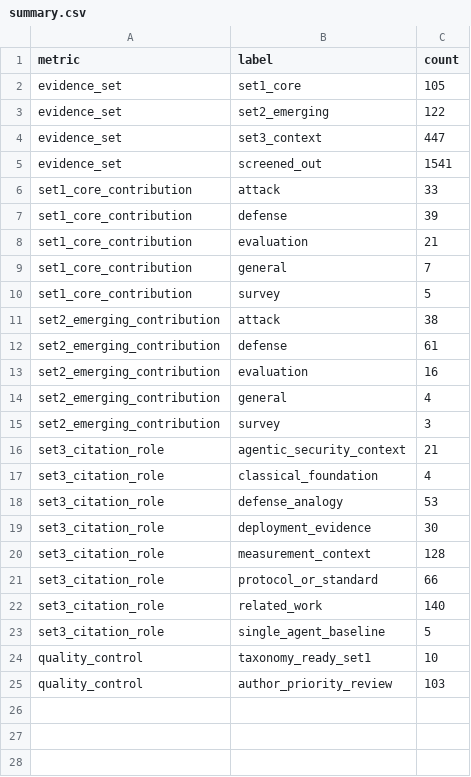
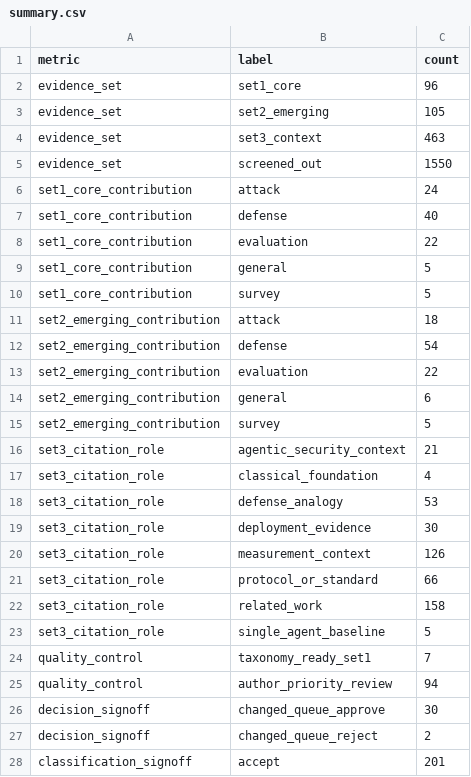
Before and after one commit to BrookeYangRui/multiagent_security_corpus, a CSV file: corpus/summary.csv, drawn as a sheet; only a part is shown; the diff covers the shown part only.

```diff
--- a/corpus/summary.csv
+++ b/corpus/summary.csv
@@ -1,16 +1,16 @@
 metric,label,count
-evidence_set,set1_core,105
-evidence_set,set2_emerging,122
-evidence_set,set3_context,447
-evidence_set,screened_out,1541
-set1_core_contribution,attack,33
-set1_core_contribution,defense,39
-set1_core_contribution,evaluation,21
-set1_core_contribution,general,7
+evidence_set,set1_core,96
+evidence_set,set2_emerging,105
+evidence_set,set3_context,463
+evidence_set,screened_out,1550
+set1_core_contribution,attack,24
+set1_core_contribution,defense,40
+set1_core_contribution,evaluation,22
+set1_core_contribution,general,5
 set1_core_contribution,survey,5
-set2_emerging_contribution,attack,38
-set2_emerging_contribution,defense,61
-set2_emerging_contribution,evaluation,16
-set2_emerging_contribution,general,4
-set2_emerging_contribution,survey,3
+set2_emerging_contribution,attack,18
+set2_emerging_contribution,defense,54
+set2_emerging_contribution,evaluation,22
+set2_emerging_contribution,general,6
+set2_emerging_contribution,survey,5
 set3_citation_role,agentic_security_context,21
@@ -19,7 +19,10 @@ set3_citation_role,defense_analogy,53
 set3_citation_role,deployment_evidence,30
-set3_citation_role,measurement_context,128
+set3_citation_role,measurement_context,126
 set3_citation_role,protocol_or_standard,66
-set3_citation_role,related_work,140
+set3_citation_role,related_work,158
 set3_citation_role,single_agent_baseline,5
-quality_control,taxonomy_ready_set1,10
-quality_control,author_priority_review,103
+quality_control,taxonomy_ready_set1,7
+quality_control,author_priority_review,94
+decision_signoff,changed_queue_approve,30
+decision_signoff,changed_queue_reject,2
+classification_signoff,accept,201
```
Also changed, not shown: 2 added rows elsewhere in this file, corpus/adjudication/manual_signoff_changes_2026-08-18.csv, corpus/author_priority_review.csv, 20 other files.
